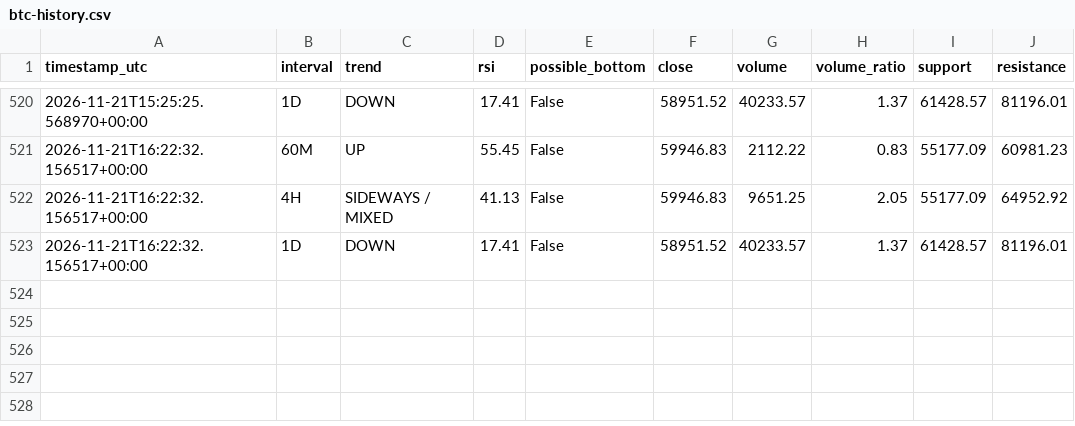
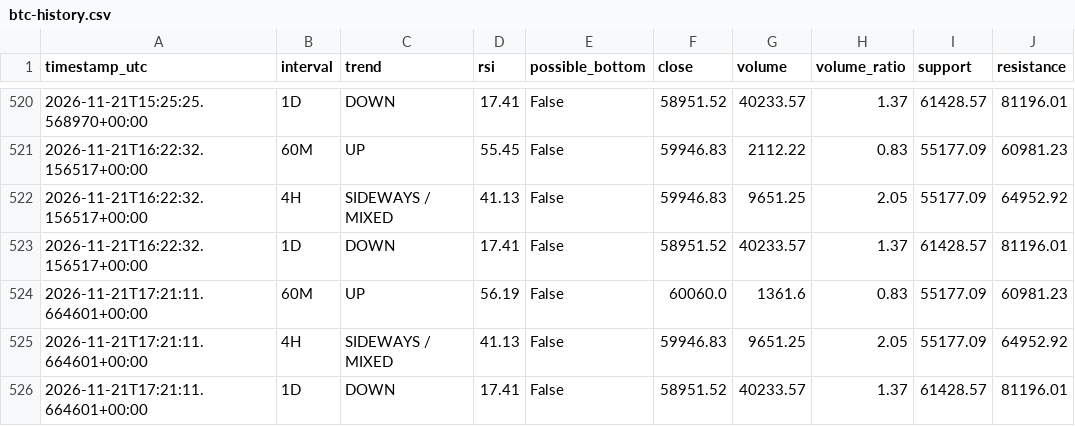
Before and after one commit to DeamonS58/btc-market-monitor-, a CSV file: btc-history.csv, drawn as a sheet; only a part is shown, gaps mark what is left out.

```diff
--- a/btc-history.csv
+++ b/btc-history.csv
@@ -523 +523,4 @@ timestamp_utc,interval,trend,rsi,possible_bottom,close,volume,volume_ratio,suppo
 2026-11-21T16:22:32.156517+00:00,1D,DOWN,17.41,False,58951.52,40233.57,1.37,61428.57,81196.01
+2026-11-21T17:21:11.664601+00:00,60M,UP,56.19,False,60060.0,1361.6,0.83,55177.09,60981.23
+2026-11-21T17:21:11.664601+00:00,4H,SIDEWAYS / MIXED,41.13,False,59946.83,9651.25,2.05,55177.09,64952.92
+2026-11-21T17:21:11.664601+00:00,1D,DOWN,17.41,False,58951.52,40233.57,1.37,61428.57,81196.01
```
Also changed, not shown: 1 other file.
